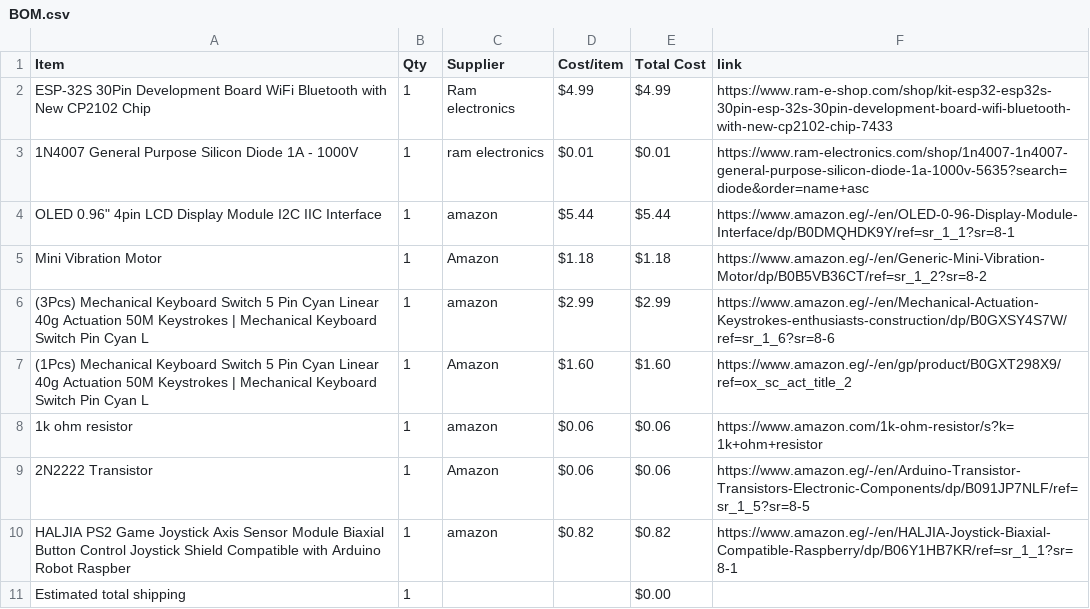
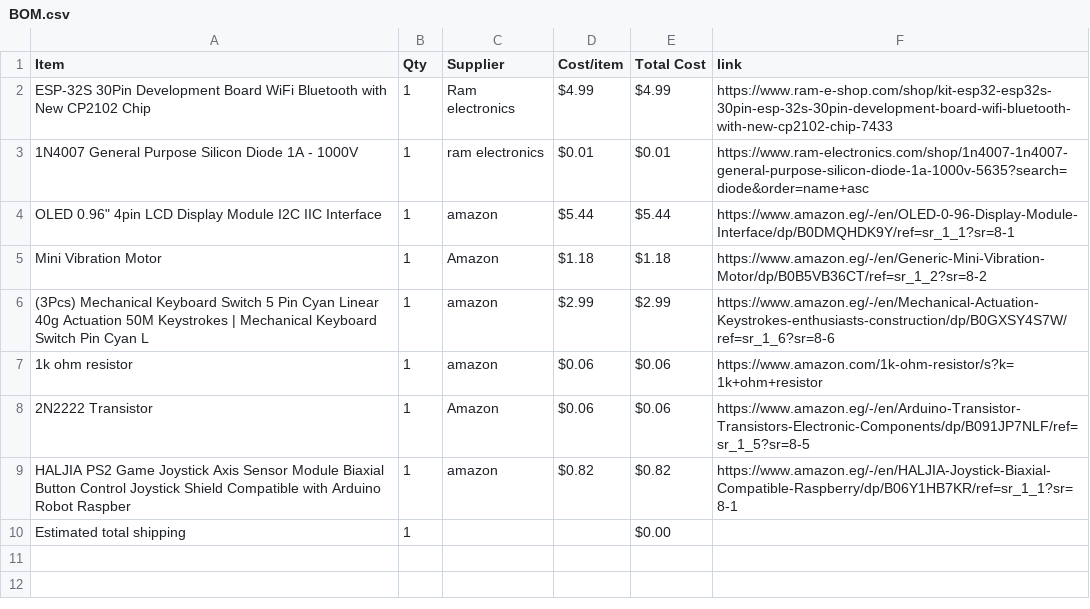
Before and after one commit to mohamedtaherno22-cmyk/Pocket-Flappy-Bird-, a CSV file: BOM.csv, drawn as a sheet.

Commit message:
Sync Mini Gaming Console For Chrome Dino Game from Half Life

```diff
--- a/BOM.csv
+++ b/BOM.csv
@@ -6,3 +6,2 @@ Mini Vibration Motor,1,Amazon,$1.18,$1.18,https://www.amazon.eg/-/en/Generic-Min
 (3Pcs) Mechanical Keyboard Switch 5 Pin Cyan Linear 40g Actuation 50M Keystrokes | Mechanical Keyboard Switch Pin Cyan L,1,amazon,$2.99,$2.99,https://www.amazon.eg/-/en/Mechanical-Actuation-Keystrokes-enthusiasts-construction/dp/B0GXSY4S7W/ref=sr_1_6?sr=8-6
-(1Pcs) Mechanical Keyboard Switch 5 Pin Cyan Linear 40g Actuation 50M Keystrokes | Mechanical Keyboard Switch Pin Cyan L,1,Amazon,$1.60,$1.60,https://www.amazon.eg/-/en/gp/product/B0GXT298X9/ref=ox_sc_act_title_2
 1k ohm resistor,1,amazon,$0.06,$0.06,https://www.amazon.com/1k-ohm-resistor/s?k=1k+ohm+resistor
```
